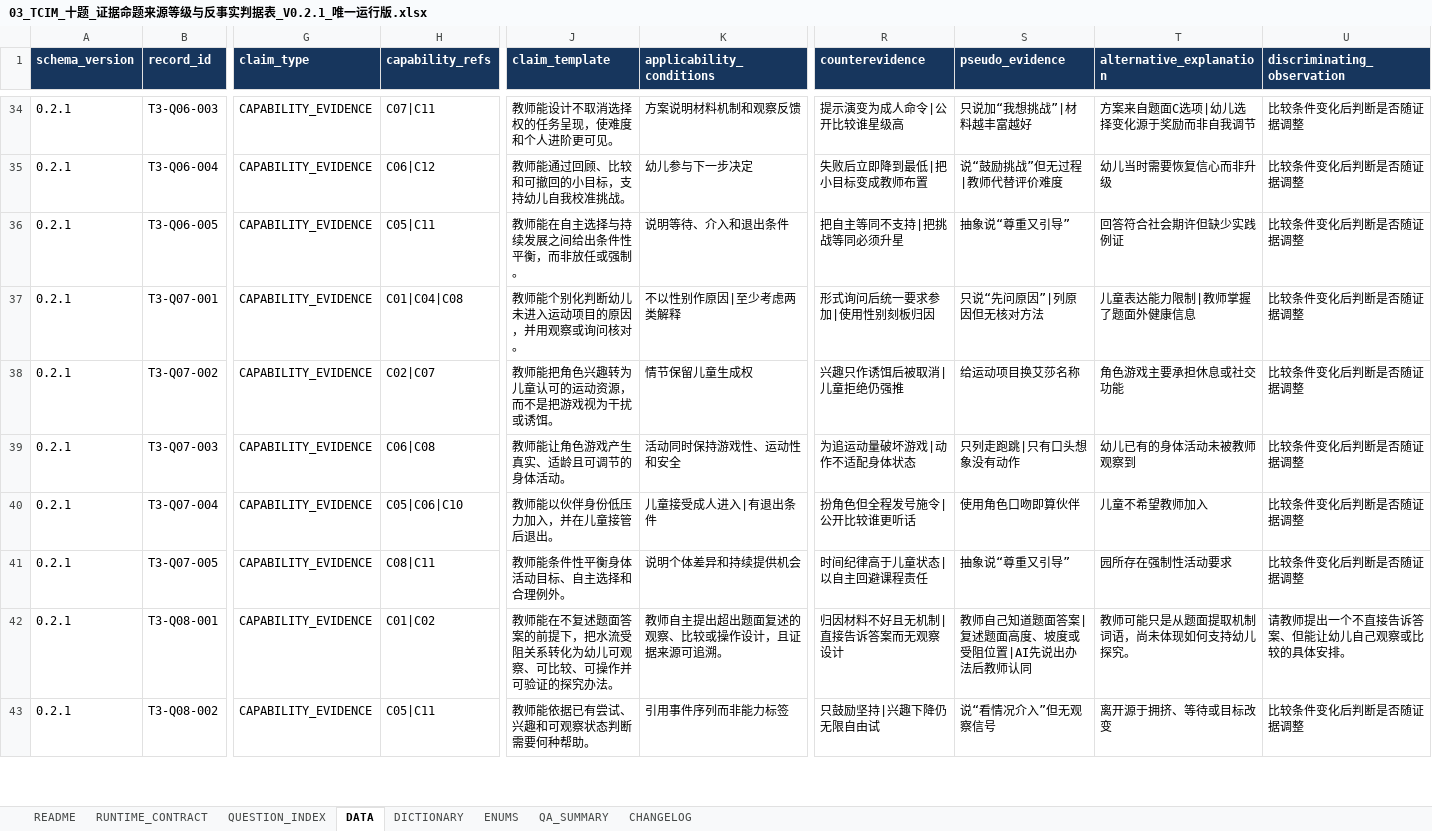
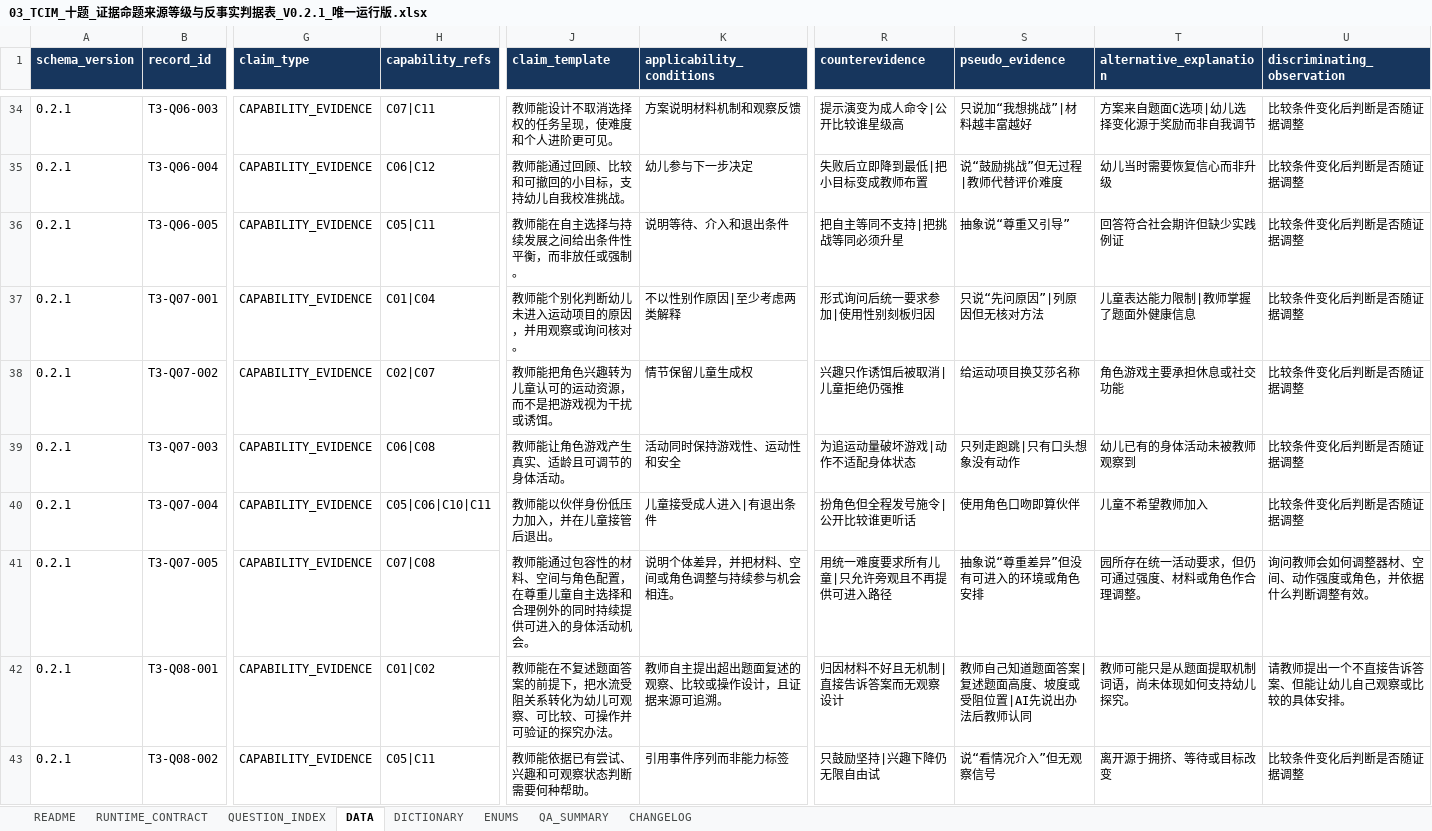
Before and after one commit to norazhu1013-blip/tcim-interview-website, an Excel workbook: config/new-five-tables/source/03_TCIM_十题_证据命题来源等级与反事实判据表_V0.2.1_唯一运行版.xlsx, sheet DATA, drawn as a sheet; only a part is shown, gaps mark what is left out; values as stored, in another font and other column widths than the file's, no borders; conditional formats and table styles not drawn; the diff covers the shown part only; the diff names each change by its address in the sheet, - before the commit and + after, or states it on an @@ line.

```diff
--- a/config/new-five-tables/source/03_TCIM_十题_证据命题来源等级与反事实判据表_V0.2.1_唯一运行版.xlsx (sheet DATA)
+++ b/config/new-five-tables/source/03_TCIM_十题_证据命题来源等级与反事实判据表_V0.2.1_唯一运行版.xlsx (sheet DATA)
-H37 (capability_refs): C01|C04|C08
+H37 (capability_refs): C01|C04
-H40 (capability_refs): C05|C06|C10
+H40 (capability_refs): C05|C06|C10|C11
-H41 (capability_refs): C08|C11
+H41 (capability_refs): C07|C08
-J41 (claim_template): 教师能条件性平衡身体活动目标、自主选择和合理例外。
+J41 (claim_template): 教师能通过包容性的材料、空间与角色配置，在尊重儿童自主选择和合理例外的同时持续提供可进入的身体活动机会。
-K41 (applicability_conditions): 说明个体差异和持续提供机会
+K41 (applicability_conditions): 说明个体差异，并把材料、空间或角色调整与持续参与机会相连。
-R41 (counterevidence): 时间纪律高于儿童状态|以自主回避课程责任
+R41 (counterevidence): 用统一难度要求所有儿童|只允许旁观且不再提供可进入路径
-S41 (pseudo_evidence): 抽象说“尊重又引导”
+S41 (pseudo_evidence): 抽象说“尊重差异”但没有可进入的环境或角色安排
-T41 (alternative_explanation): 园所存在强制性活动要求
+T41 (alternative_explanation): 园所存在统一活动要求，但仍可通过强度、材料或角色作合理调整。
-U41 (discriminating_observation): 比较条件变化后判断是否随证据调整
+U41 (discriminating_observation): 询问教师会如何调整器材、空间、动作强度或角色，并依据什么判断调整有效。
```
Also changed, not shown: 20 edited cells elsewhere in this sheet, sheet CHANGELOG, sheet QA_SUMMARY, config/new-five-tables/source/01_TCIM_十题_情境深描与条件边界表_V0.2.1_唯一运行版.xlsx, config/new-five-tables/source/02_TCIM_十题_教师游戏支持能力多路径Ontology表_V0.2.1_唯一运行版.xlsx, 12 other files.
